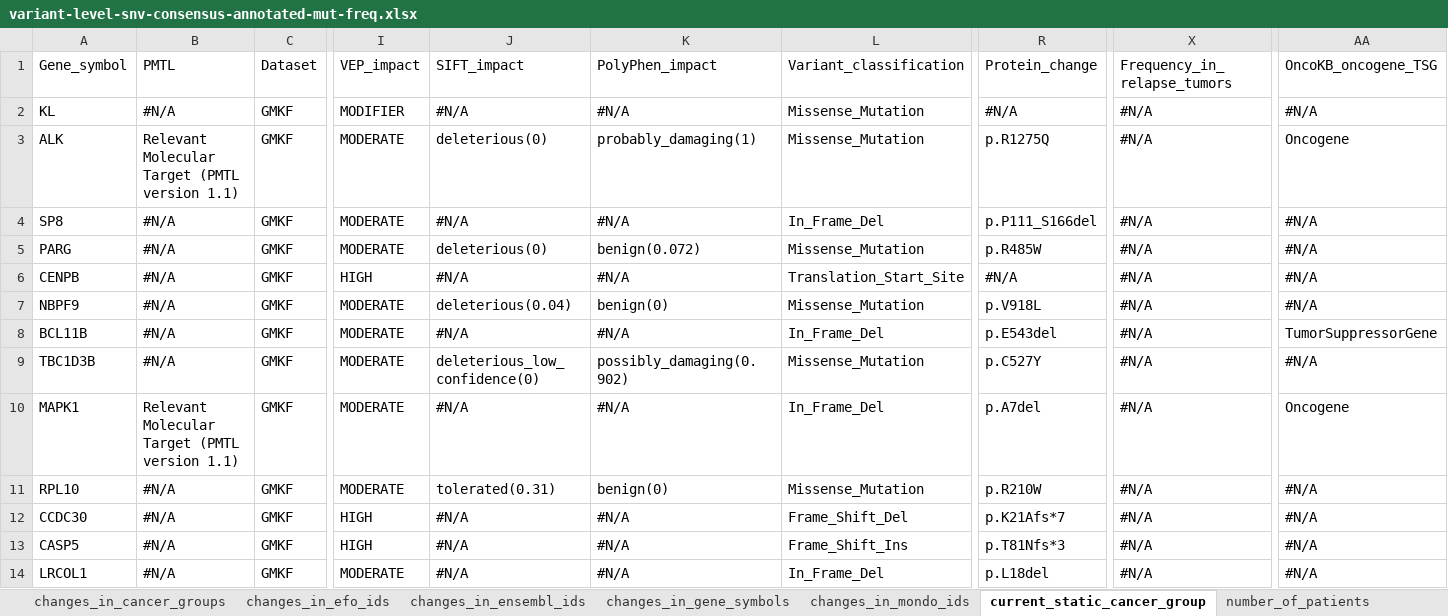
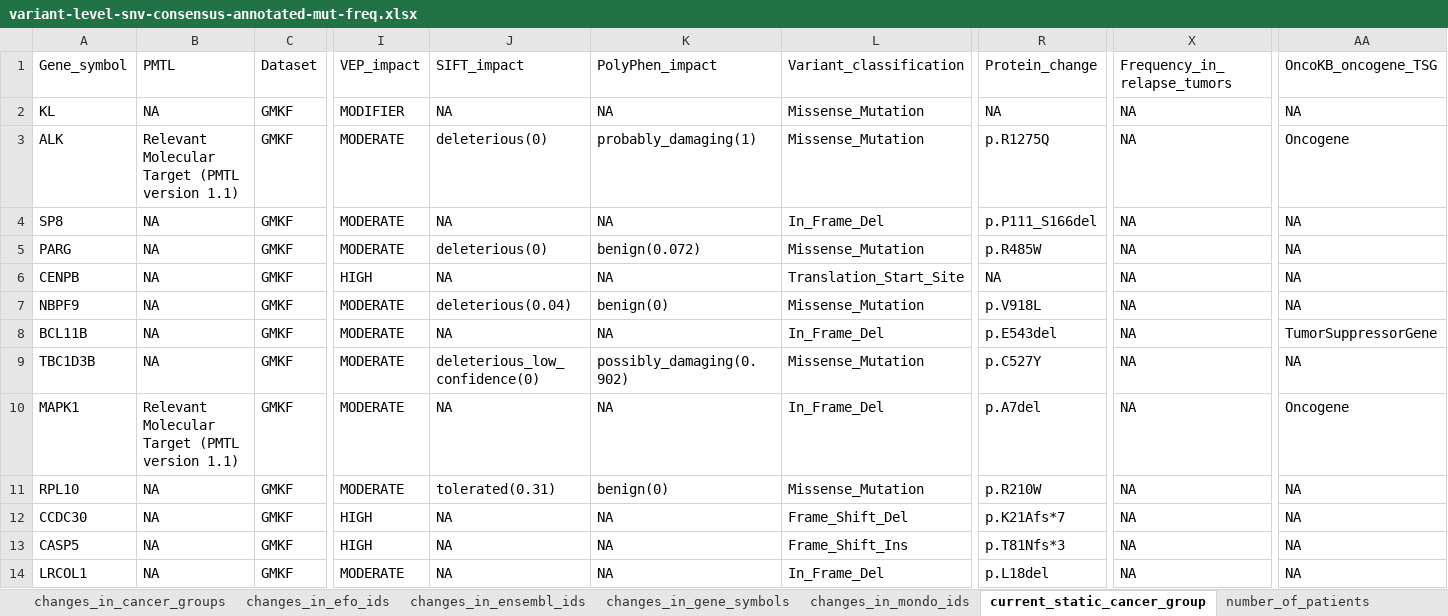
Before and after one commit to sangeetashukla/OpenPedCan-analysis, an Excel workbook: analyses/mtp-tables-qc-checks/results/variant-level-snv-consensus-annotated-mut-freq.xlsx, sheet current_static_cancer_group, drawn as a sheet; only a part is shown, gaps mark what is left out; values as stored, in another font and other column widths than the file's, no cell formats; the diff covers the shown part only; the diff names each change by its address in the sheet, - before the commit and + after, or states it on an @@ line.

```diff
--- a/analyses/mtp-tables-qc-checks/results/variant-level-snv-consensus-annotated-mut-freq.xlsx (sheet current_static_cancer_group)
+++ b/analyses/mtp-tables-qc-checks/results/variant-level-snv-consensus-annotated-mut-freq.xlsx (sheet current_static_cancer_group)
-B2: #N/A
+B2: NA
-J2: #N/A
+J2: NA
-K2: #N/A
+K2: NA
-R2: #N/A
+R2: NA
-X2:X14: #N/A
+X2:X14: NA
-AA2: #N/A
+AA2: NA
-B4:B9: #N/A
+B4:B9: NA
-J4: #N/A
+J4: NA
-K4: #N/A
+K4: NA
-AA4:AA7: #N/A
+AA4:AA7: NA
-J6: #N/A
+J6: NA
-K6: #N/A
+K6: NA
-R6: #N/A
+R6: NA
-J8: #N/A
+J8: NA
-K8: #N/A
+K8: NA
-AA9: #N/A
+AA9: NA
-J10: #N/A
+J10: NA
-K10: #N/A
+K10: NA
-B11:B14: #N/A
+B11:B14: NA
-AA11:AA14: #N/A
+AA11:AA14: NA
-J12:J14: #N/A
+J12:J14: NA
-K12:K14: #N/A
+K12:K14: NA
```
Also changed, not shown: 155 edited cells elsewhere in this sheet, sheet changes_in_ensembl_ids, sheet changes_in_gene_symbols, sheet previous_static_cancer_group, sheet changes_in_efo_ids, sheet changes_in_mondo_ids, sheet changes_in_cancer_groups, 3 more sheets, cell formats, analyses/mtp-tables-qc-checks/results/gene-level-snv-consensus-annotated-mut-freq.xlsx, analyses/mtp-tables-qc-checks/results/long_n_tpm_mean_sd_quantile_gene_wise_zscore.xlsx, 16 other files.
